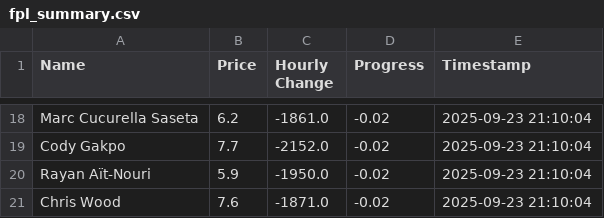
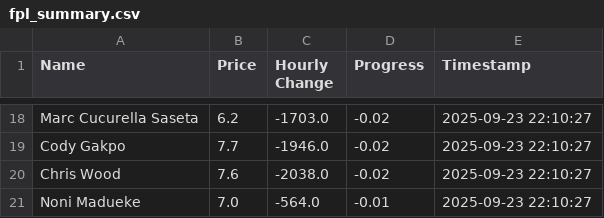
Before and after one commit to muhtasim-maleque/fpl-price-changes, a CSV file: fpl_summary.csv, drawn as a sheet; only a part is shown, gaps mark what is left out; removed rows and columns are numbered as before the commit, all else as after; the diff covers the shown part only; the diff names each change by its address in the sheet, - before the commit and + after, or states it on an @@ line.

```diff
--- a/fpl_summary.csv
+++ b/fpl_summary.csv
-C18 (Hourly Change): -1861.0
+C18 (Hourly Change): -1703.0
-E18:E19 (Timestamp): 2025-09-23 21:10:04
+E18:E19 (Timestamp): 2025-09-23 22:10:27
-C19 (Hourly Change): -2152.0
+C19 (Hourly Change): -1946.0
-row 20: Rayan Aït-Nouri | 5.9 | -1950.0 | -0.02 | 2025-09-23 21:10:04
-C20 (Hourly Change): -1871.0
+C20 (Hourly Change): -2038.0
-E20 (Timestamp): 2025-09-23 21:10:04
+E20 (Timestamp): 2025-09-23 22:10:27
+row 21: Noni Madueke | 7.0 | -564.0 | -0.01 | 2025-09-23 22:10:27
```
Also changed, not shown: 5 added rows, 5 removed rows and 31 edited cells elsewhere in this file, fpl_predictions_log.csv.
